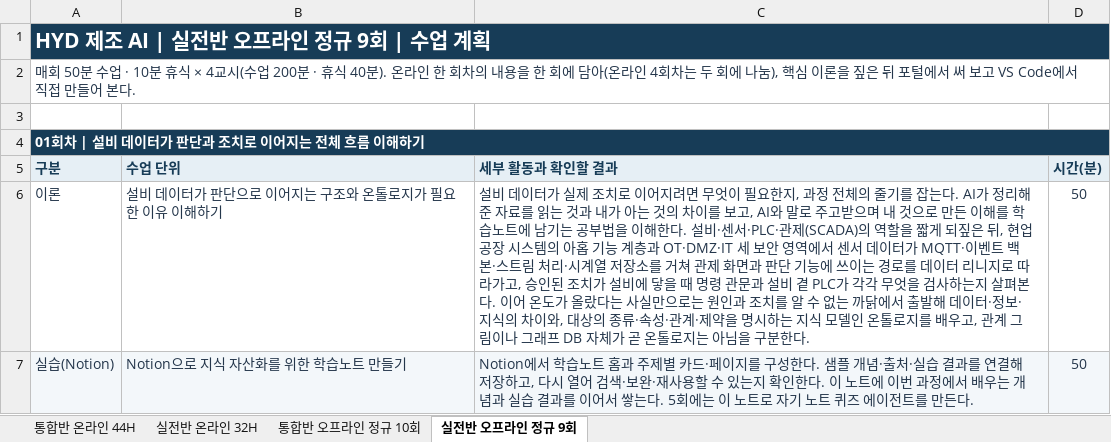
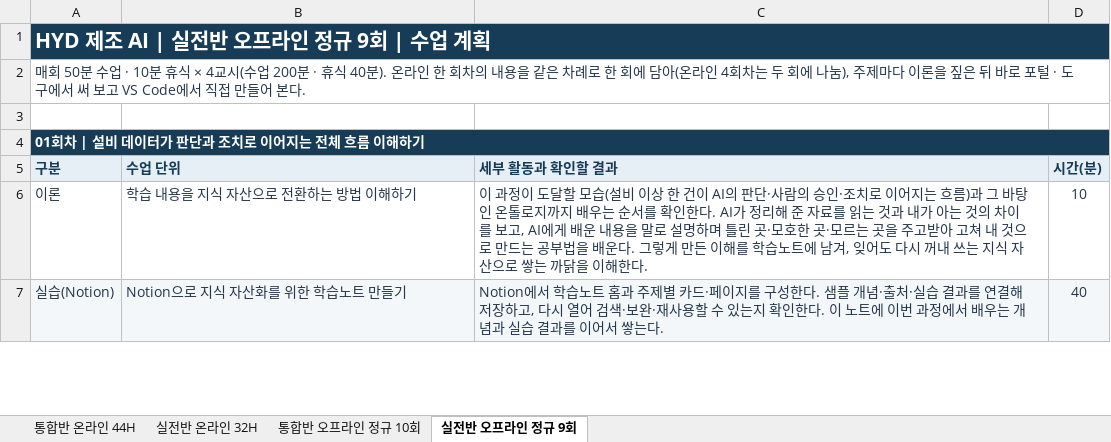
Before and after one commit to uengine-oss/hyd-iot-edu, an Excel workbook: workspace/강의제작/산출물/실라버스/피지컬AI_실라버스_최종본.xlsx, sheet 실전반 오프라인 정규 9회, drawn as a sheet; only a part is shown; values as stored, in another font and other column widths than the file's, no borders; the diff covers the shown part only; the diff names each change by its address in the sheet, - before the commit and + after, or states it on an @@ line.

```diff
--- a/workspace/강의제작/산출물/실라버스/피지컬AI_실라버스_최종본.xlsx (sheet 실전반 오프라인 정규 9회)
+++ b/workspace/강의제작/산출물/실라버스/피지컬AI_실라버스_최종본.xlsx (sheet 실전반 오프라인 정규 9회)
-A2: …내용을 한 회에 담아(온라인 4회차는 두 회에 나눔), 핵심 이론을 짚은 뒤 포털에서 써…
+A2: …내용을 같은 차례로 한 회에 담아(온라인 4회차는 두 회에 나눔), 주제마다 이론을 짚은 뒤 바로 포털 · 도구에서 써…
-B6: 설비 데이터가 판단으로 이어지는 구조와 온톨로지가 필요한 이유 이해하기
+B6: 학습 내용을 지식 자산으로 전환하는 방법 이해하기
-C6: 설비 데이터가 실제 조치로 이어지려면 무엇이 필요한지, 과정 전체의 줄기를 잡는다. AI가 정리해 준 자료를 읽는 것과 내가 아는 것의 차이를 보고, AI와 말로 주고받으며 내 것으로 만든 이해를 학습노트에 남기는 공부법을 이해한다. 설비·센서·PLC·관제(SCADA)의 역할을 짧게 되짚은 뒤, 현업 공장 시스템의 아홉 기능 계층과 OT·DMZ·IT 세 보안 영역에서 센서 데이터가 MQTT·이벤트 백본·스트림 처리·시계열 저장소를 거쳐 관제 화면과 판단 기능에 쓰이는 경로를 데이터 리니지로 따라가고, 승인된 조치가 설비에 닿을 때 명령 관문과 설비 곁 PLC가 각각 무엇을 검사하는지 살펴본다. 이어 온도가 올랐다는 사실만으로는 원인과 조치를 알 수 없는 까닭에서 출발해 데이터·정보·지식의 차이와, 대상의 종류·속성·관계·제약을 명시하는 지식 모델인 온톨로지를 배우고, 관계 그림이나 그래프 DB 자체가 곧 온톨로지는 아님을 구분한다.
+C6: 이 과정이 도달할 모습(설비 이상 한 건이 AI의 판단·사람의 승인·조치로 이어지는 흐름)과 그 바탕인 온톨로지까지 배우는 순서를 확인한다. AI가 정리해 준 자료를 읽는 것과 내가 아는 것의 차이를 보고, AI에게 배운 내용을 말로 설명하며 틀린 곳·모호한 곳·모르는 곳을 주고받아 고쳐 내 것으로 만드는 공부법을 배운다. 그렇게 만든 이해를 학습노트에 남겨, 잊어도 다시 꺼내 쓰는 지식 자산으로 쌓는 까닭을 이해한다.
-D6: 50
+D6: 10
-C7: …쌓는다. 5회에는 이 노트로 자기 노트 퀴즈 에이전트를 만든다.
+C7: …쌓는다.
-D7: 50
+D7: 40
```
Also changed, not shown: 3 added rows, 16 edited cells and cell formats elsewhere in this sheet, sheet 통합반 오프라인 정규 10회, 3 other files.
